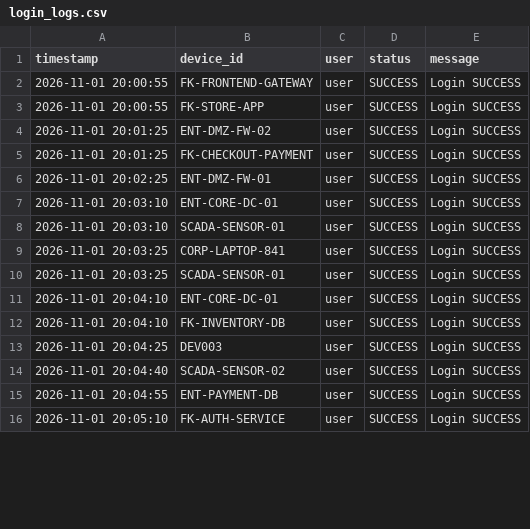
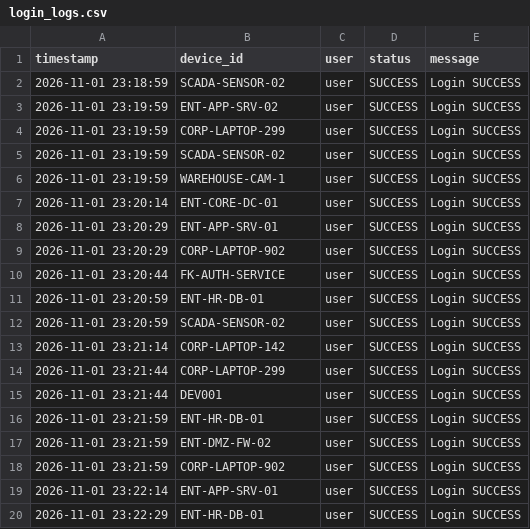
Before and after one commit to Ravi-186/AutoHeal-V3.0, a CSV file: autoheal/data/login_logs.csv, drawn as a sheet; only a part is shown; the diff covers the shown part only.

```diff
--- a/autoheal/data/login_logs.csv
+++ b/autoheal/data/login_logs.csv
@@ -1,16 +1,20 @@
 timestamp,device_id,user,status,message
-2026-11-01 20:00:55,FK-FRONTEND-GATEWAY,user,SUCCESS,Login SUCCESS
-2026-11-01 20:00:55,FK-STORE-APP,user,SUCCESS,Login SUCCESS
-2026-11-01 20:01:25,ENT-DMZ-FW-02,user,SUCCESS,Login SUCCESS
-2026-11-01 20:01:25,FK-CHECKOUT-PAYMENT,user,SUCCESS,Login SUCCESS
-2026-11-01 20:02:25,ENT-DMZ-FW-01,user,SUCCESS,Login SUCCESS
-2026-11-01 20:03:10,ENT-CORE-DC-01,user,SUCCESS,Login SUCCESS
-2026-11-01 20:03:10,SCADA-SENSOR-01,user,SUCCESS,Login SUCCESS
-2026-11-01 20:03:25,CORP-LAPTOP-841,user,SUCCESS,Login SUCCESS
-2026-11-01 20:03:25,SCADA-SENSOR-01,user,SUCCESS,Login SUCCESS
-2026-11-01 20:04:10,ENT-CORE-DC-01,user,SUCCESS,Login SUCCESS
-2026-11-01 20:04:10,FK-INVENTORY-DB,user,SUCCESS,Login SUCCESS
-2026-11-01 20:04:25,DEV003,user,SUCCESS,Login SUCCESS
-2026-11-01 20:04:40,SCADA-SENSOR-02,user,SUCCESS,Login SUCCESS
-2026-11-01 20:04:55,ENT-PAYMENT-DB,user,SUCCESS,Login SUCCESS
-2026-11-01 20:05:10,FK-AUTH-SERVICE,user,SUCCESS,Login SUCCESS
+2026-11-01 23:18:59,SCADA-SENSOR-02,user,SUCCESS,Login SUCCESS
+2026-11-01 23:19:59,ENT-APP-SRV-02,user,SUCCESS,Login SUCCESS
+2026-11-01 23:19:59,CORP-LAPTOP-299,user,SUCCESS,Login SUCCESS
+2026-11-01 23:19:59,SCADA-SENSOR-02,user,SUCCESS,Login SUCCESS
+2026-11-01 23:19:59,WAREHOUSE-CAM-1,user,SUCCESS,Login SUCCESS
+2026-11-01 23:20:14,ENT-CORE-DC-01,user,SUCCESS,Login SUCCESS
+2026-11-01 23:20:29,ENT-APP-SRV-01,user,SUCCESS,Login SUCCESS
+2026-11-01 23:20:29,CORP-LAPTOP-902,user,SUCCESS,Login SUCCESS
+2026-11-01 23:20:44,FK-AUTH-SERVICE,user,SUCCESS,Login SUCCESS
+2026-11-01 23:20:59,ENT-HR-DB-01,user,SUCCESS,Login SUCCESS
+2026-11-01 23:20:59,SCADA-SENSOR-02,user,SUCCESS,Login SUCCESS
+2026-11-01 23:21:14,CORP-LAPTOP-142,user,SUCCESS,Login SUCCESS
+2026-11-01 23:21:44,CORP-LAPTOP-299,user,SUCCESS,Login SUCCESS
+2026-11-01 23:21:44,DEV001,user,SUCCESS,Login SUCCESS
+2026-11-01 23:21:59,ENT-HR-DB-01,user,SUCCESS,Login SUCCESS
+2026-11-01 23:21:59,ENT-DMZ-FW-02,user,SUCCESS,Login SUCCESS
+2026-11-01 23:21:59,CORP-LAPTOP-902,user,SUCCESS,Login SUCCESS
+2026-11-01 23:22:14,ENT-APP-SRV-01,user,SUCCESS,Login SUCCESS
+2026-11-01 23:22:29,ENT-HR-DB-01,user,SUCCESS,Login SUCCESS
```
Also changed, not shown: 5 added rows and 2 edited cells elsewhere in this file, autoheal/data/device_logs.csv, autoheal/data/dns_logs.csv, 6 other files.
